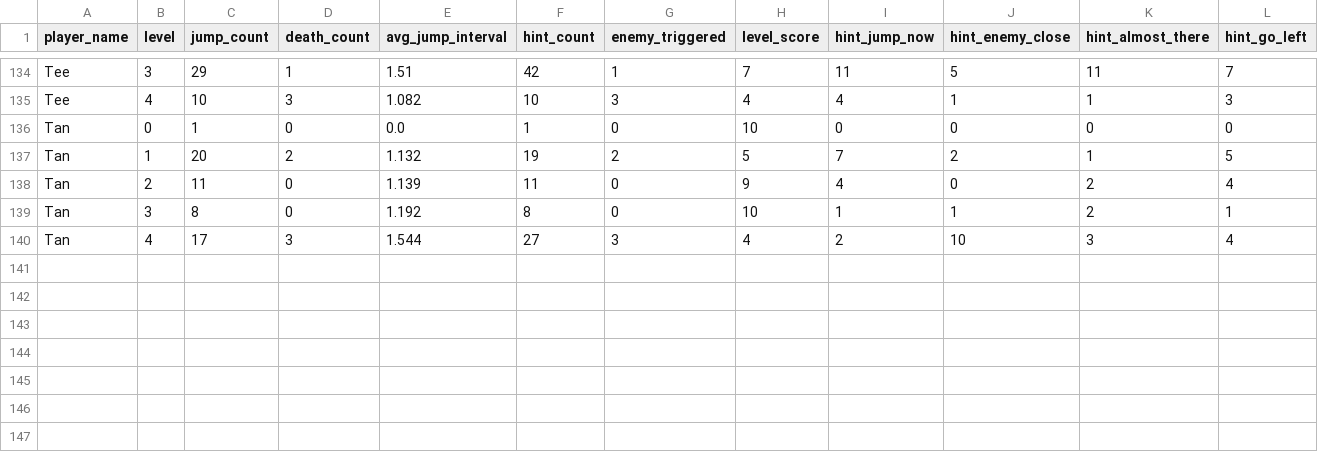
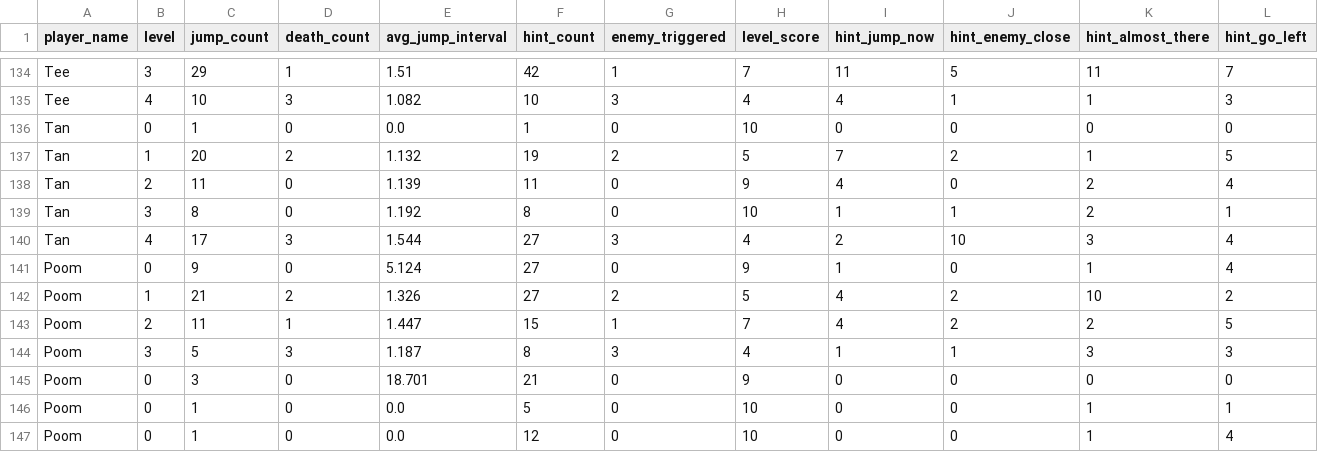
Before and after one commit to TSpoomM/Shadow_Guide, a CSV file: game_data.csv, drawn as a sheet; only a part is shown, gaps mark what is left out; rows hold the shown columns only; the diff names each change by its address in the sheet, - before the commit and + after, or states it on an @@ line.

```diff
--- a/game_data.csv
+++ b/game_data.csv
+row 141: Poom | 0 | 9 | 0 | 5.124 | 27 | 0 | 9 | 1 | 0 | 1 | 4
+row 142: Poom | 1 | 21 | 2 | 1.326 | 27 | 2 | 5 | 4 | 2 | 10 | 2
+row 143: Poom | 2 | 11 | 1 | 1.447 | 15 | 1 | 7 | 4 | 2 | 2 | 5
+row 144: Poom | 3 | 5 | 3 | 1.187 | 8 | 3 | 4 | 1 | 1 | 3 | 3
+row 145: Poom | 0 | 3 | 0 | 18.701 | 21 | 0 | 9 | 0 | 0 | 0 | 0
+row 146: Poom | 0 | 1 | 0 | 0.0 | 5 | 0 | 10 | 0 | 0 | 1 | 1
+row 147: Poom | 0 | 1 | 0 | 0.0 | 12 | 0 | 10 | 0 | 0 | 1 | 4
```
Also changed, not shown: 1 other file.
